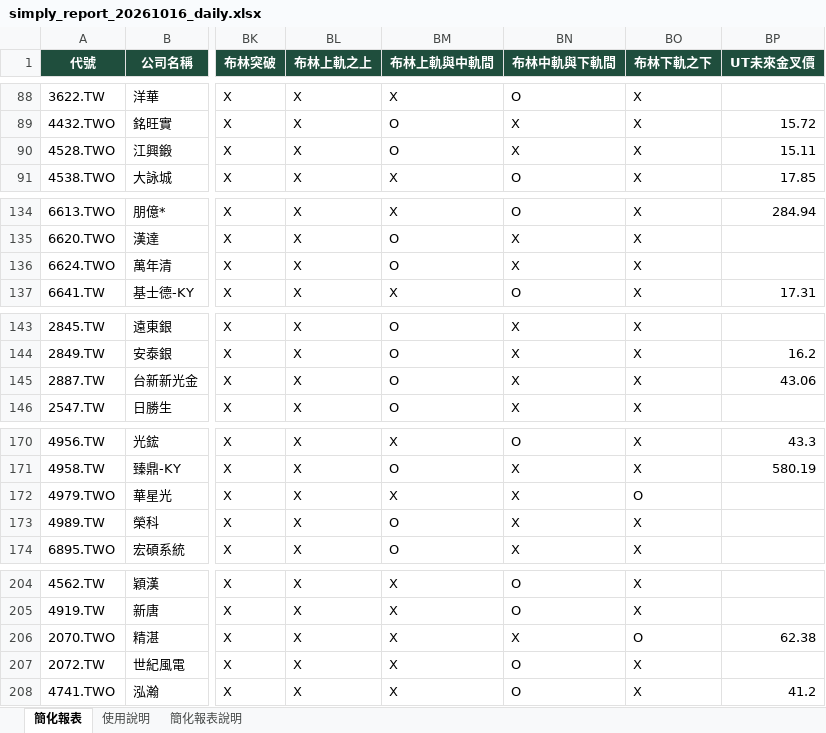
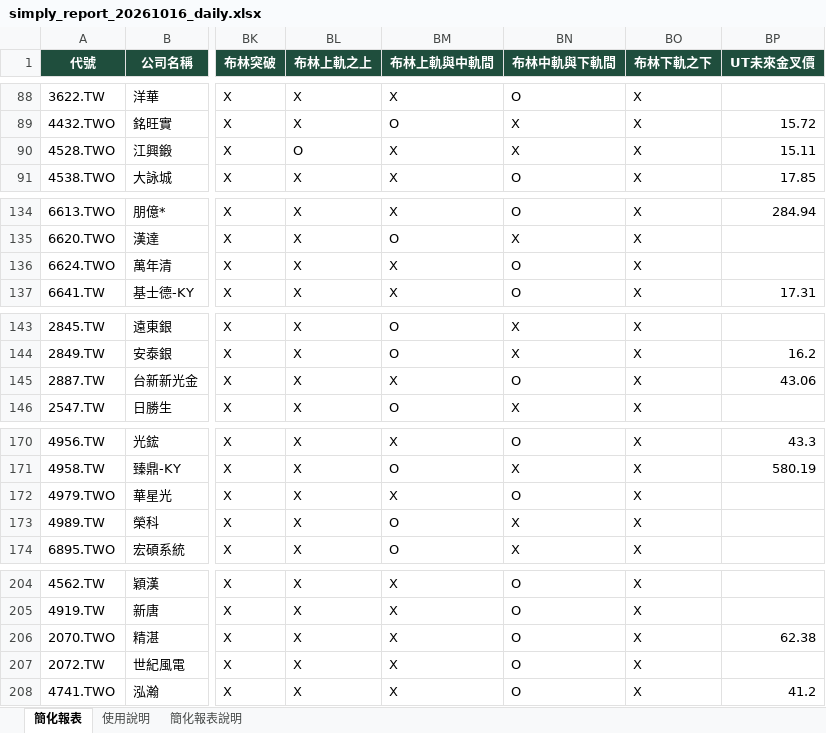
Before and after one commit to KHsLo/MyStockApp, an Excel workbook: simply_report_20261016_daily.xlsx, sheet 簡化報表, drawn as a sheet; only a part is shown, gaps mark what is left out; values as stored, in another font and other column widths than the file's, no borders; conditional formats not drawn; the diff covers the shown part only; the diff names each change by its address in the sheet, - before the commit and + after, or states it on an @@ line.

```diff
--- a/simply_report_20261016_daily.xlsx (sheet 簡化報表)
+++ b/simply_report_20261016_daily.xlsx (sheet 簡化報表)
-BL90 (布林上軌之上): X
+BL90 (布林上軌之上): O
-BM90 (布林上軌與中軌間): O
+BM90 (布林上軌與中軌間): X
-BM136 (布林上軌與中軌間): O
+BM136 (布林上軌與中軌間): X
-BN136 (布林中軌與下軌間): X
+BN136 (布林中軌與下軌間): O
-BM145 (布林上軌與中軌間): O
+BM145 (布林上軌與中軌間): X
-BN145 (布林中軌與下軌間): X
+BN145 (布林中軌與下軌間): O
-BN172 (布林中軌與下軌間): X
+BN172 (布林中軌與下軌間): O
-BO172 (布林下軌之下): O
+BO172 (布林下軌之下): X
-BN206 (布林中軌與下軌間): X
+BN206 (布林中軌與下軌間): O
-BO206 (布林下軌之下): O
+BO206 (布林下軌之下): X
```
Also changed, not shown: 96 edited cells elsewhere in this sheet, simply_report_20261016_weekly.xlsx.
